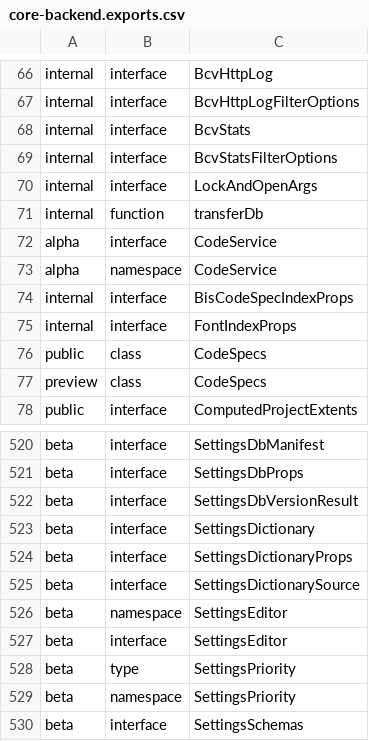
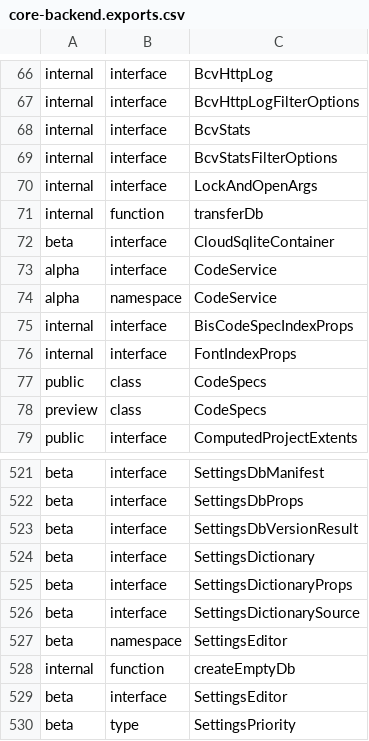
Before and after one commit to iTwin/itwinjs-core, a CSV file: common/api/summary/core-backend.exports.csv, drawn as a sheet; only a part is shown, gaps mark what is left out; the shorter side is filled out with more unchanged rows.

```diff
--- a/common/api/summary/core-backend.exports.csv
+++ b/common/api/summary/core-backend.exports.csv
@@ -71,2 +71,3 @@ internal;interface;LockAndOpenArgs
 internal;function;transferDb
+beta;interface;CloudSqliteContainer
 alpha;interface;CodeService
@@ -526,2 +527,3 @@ beta;interface;SettingsDictionarySource
 beta;namespace;SettingsEditor
+internal;function;createEmptyDb
 beta;interface;SettingsEditor
```
Also changed, not shown: 11 other files.
